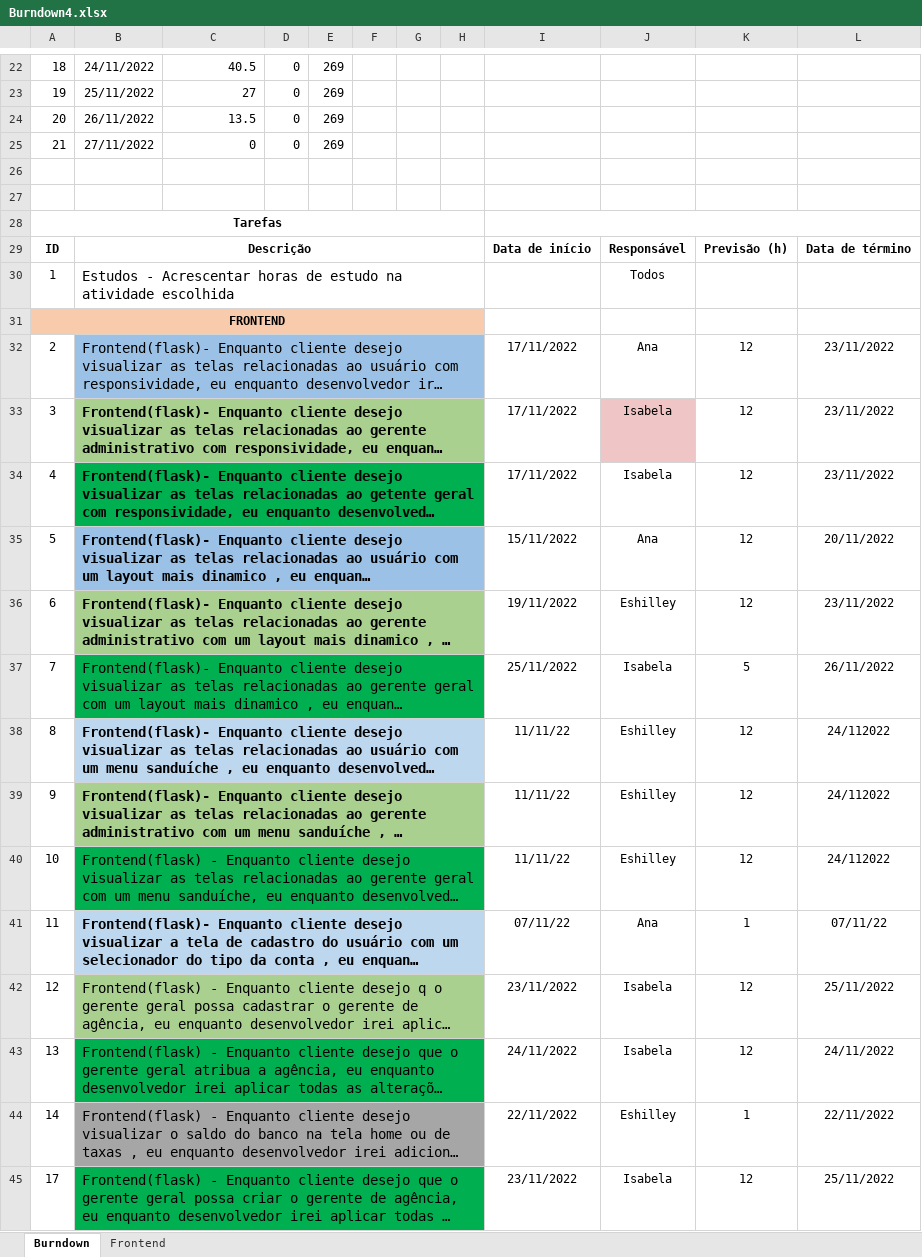
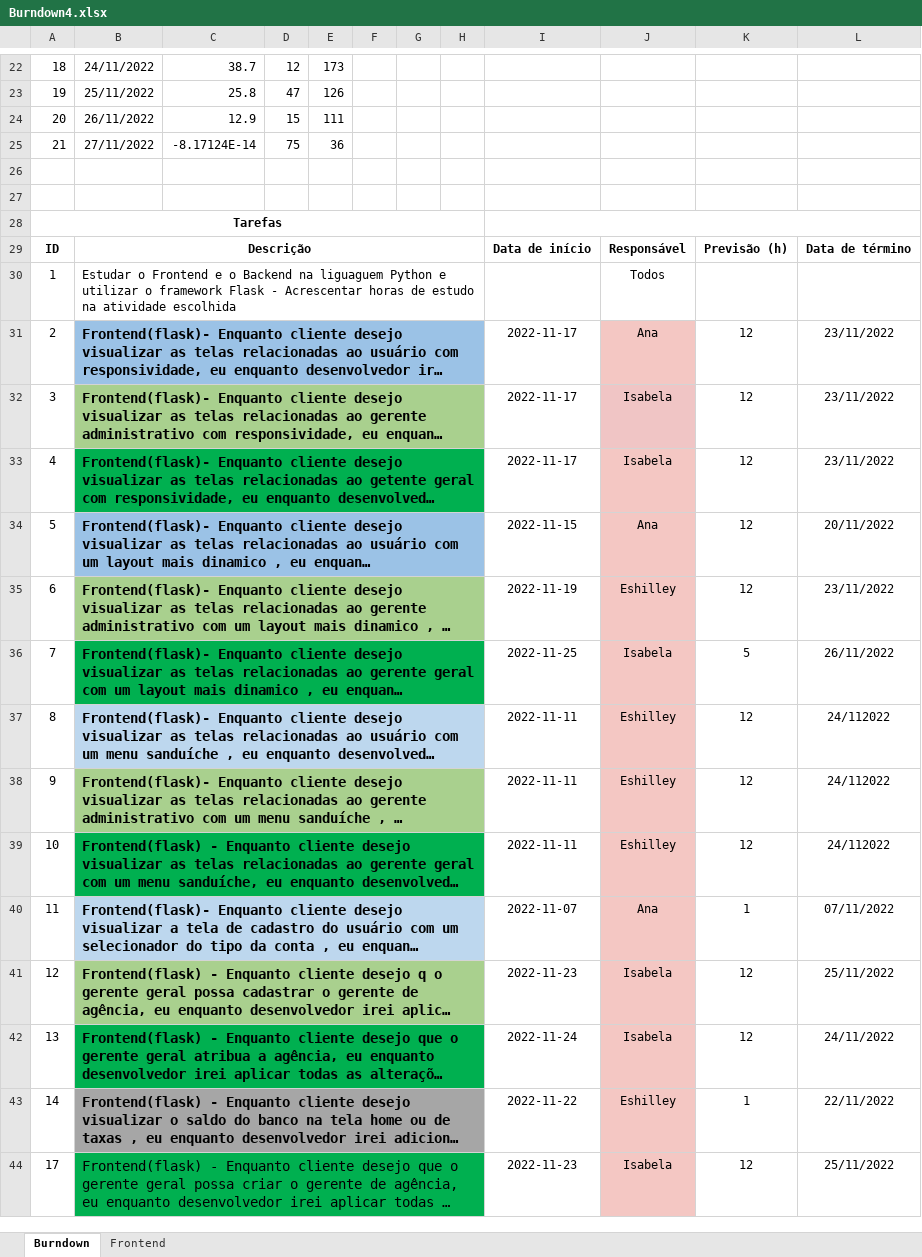
Before and after one commit to https-github-com-spicecorpdev/spicebank, an Excel workbook: burndown/Burndown4.xlsx, sheet Burndown, drawn as a sheet; only a part is shown, gaps mark what is left out; long unchanged cells end in …; values as stored, in another font and other column widths than the file's, no borders; charts and pictures and conditional formats not drawn; removed rows and columns are numbered as before the commit, all else as after; the diff covers the shown part only; the diff names each change by its address in the sheet, - before the commit and + after, or states it on an @@ line.

Commit message:
Burndown4

```diff
--- a/burndown/Burndown4.xlsx (sheet Burndown)
+++ b/burndown/Burndown4.xlsx (sheet Burndown)
-C22: 40.5
+C22: 38.7
-D22: 0
+D22: 12
-E22: 269
+E22: 173
-C23: 27
+C23: 25.8
-D23: 0
+D23: 47
-E23: 269
+E23: 126
-C24: 13.5
+C24: 12.9
-D24: 0
+D24: 15
-E24: 269
+E24: 111
-C25: 0
+C25: -8.17124E-14
-D25: 0
+D25: 75
-E25: 269
+E25: 36
-B30: Estudos - Acrescentar…
+B30: Estudar o Frontend e o Backend na liguaguem Python e utilizar o framework Flask - Acrescentar…
@@ B30 text size: smaller @@
-row 31: FRONTEND
-B31 bold: off
+B31 bold: on
-I31:I33: 17/11/2022
+I31:I33: 2022-11-17
-J31 fill: none
+J31 fill: #F4C7C3
-J33:J44 fill: none
+J33:J44 fill: #F4C7C3
-I34: 15/11/2022
+I34: 2022-11-15
-I35: 19/11/2022
+I35: 2022-11-19
-B36 bold: off
+B36 bold: on
-I36: 25/11/2022
+I36: 2022-11-25
-I37:I39: 11/11/22
+I37:I39: 2022-11-11
-B39 bold: off
+B39 bold: on
-I40: 07/11/22
+I40: 2022-11-07
-L40: 07/11/22
+L40: 07/11/2022
-B41:B43 bold: off
+B41:B43 bold: on
-I41: 23/11/2022
+I41: 2022-11-23
-I42: 24/11/2022
+I42: 2022-11-24
-I43: 22/11/2022
+I43: 2022-11-22
-I44: 23/11/2022
+I44: 2022-11-23
```
Also changed, not shown: 18 removed rows, 57 edited cells and cell formats elsewhere in this sheet, formulas that keep their value, charts or pictures.
